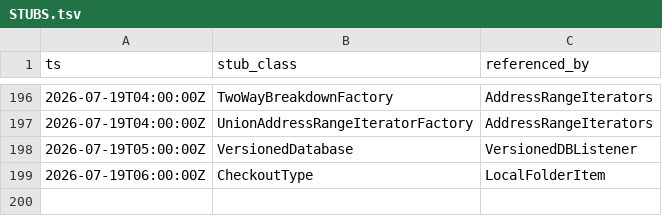
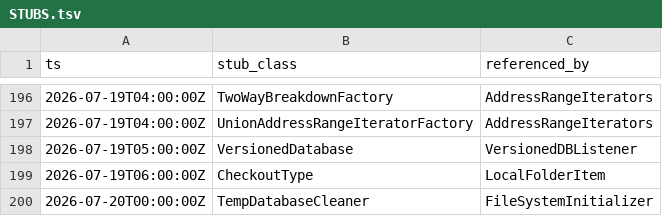
Before and after one commit to cyrex562/ghidra-rs, a TSV file: STUBS.tsv, drawn as a sheet; only a part is shown, gaps mark what is left out; the diff names each change by its address in the sheet, - before the commit and + after, or states it on an @@ line.

Commit message:
descent: FileSystemInitializer -> trait (orig_src/Ghidra/Framework/FileSystem/src/main/java/ghidra/framework/store/FileSystemInitializer.java)

```diff
--- a/STUBS.tsv
+++ b/STUBS.tsv
+row 200: 2026-07-20T00:00:00Z | TempDatabaseCleaner | FileSystemInitializer
```
Also changed, not shown: 4 other files.
